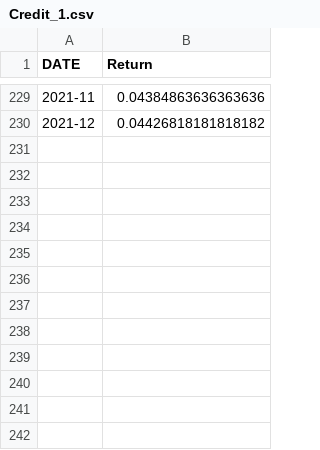
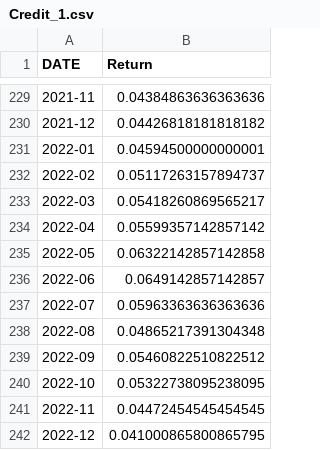
Before and after one commit to FELAB-KHU/S-PQuantTeam03, a CSV file: Credit_1.csv, drawn as a sheet; only a part is shown, gaps mark what is left out.

```diff
--- a/Credit_1.csv
+++ b/Credit_1.csv
@@ -230 +230,13 @@ DATE,Return
 2021-12,0.04426818181818182
+2022-01,0.04594500000000001
+2022-02,0.05117263157894737
+2022-03,0.05418260869565217
+2022-04,0.05599357142857142
+2022-05,0.06322142857142858
+2022-06,0.0649142857142857
+2022-07,0.05963363636363636
+2022-08,0.04865217391304348
+2022-09,0.05460822510822512
+2022-10,0.05322738095238095
+2022-11,0.04472454545454545
+2022-12,0.041000865800865795
```
Also changed, not shown: Credit_3.csv, Eq_1.csv, 9 other files.
